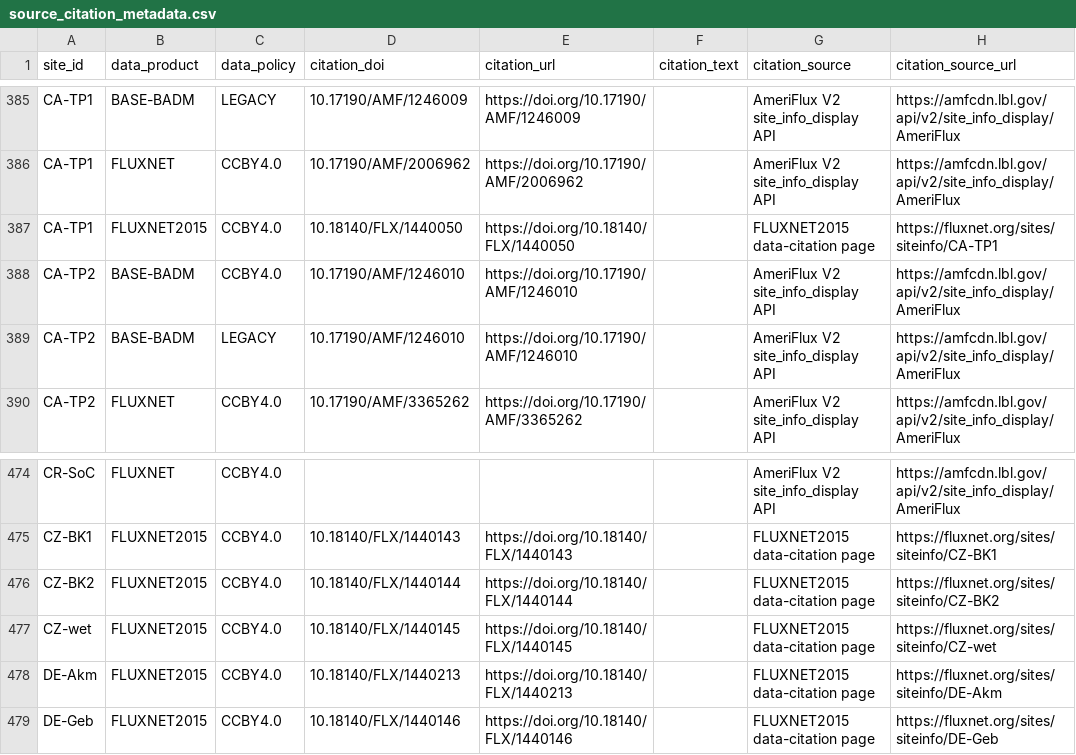
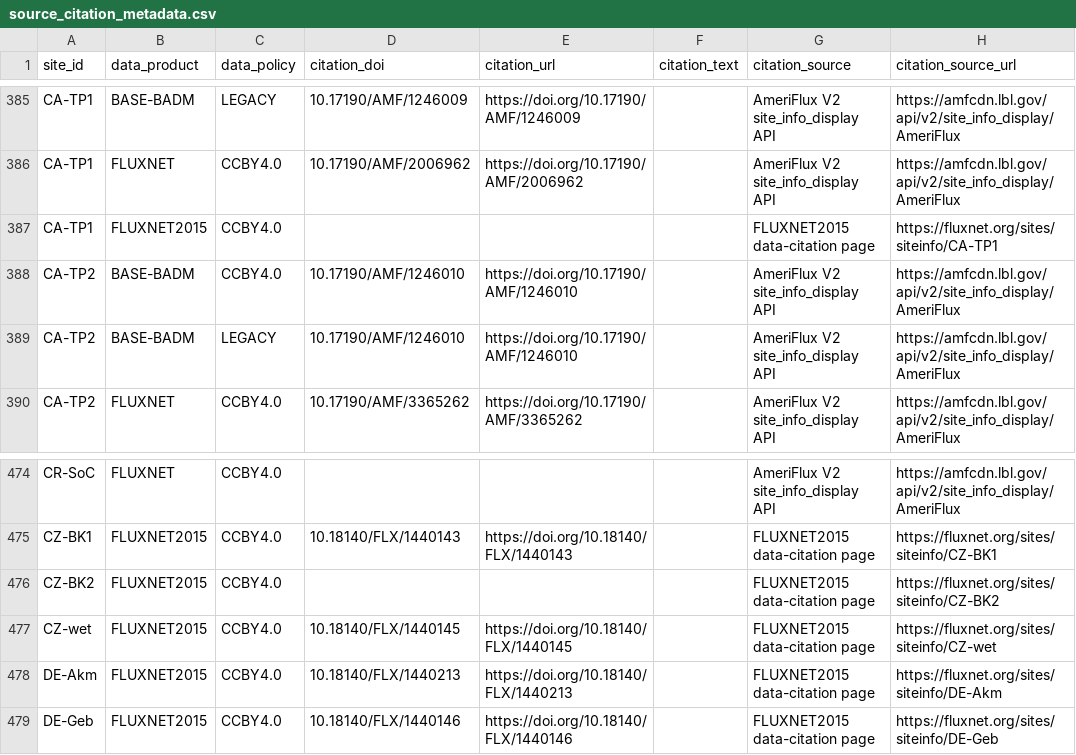
Before and after one commit to trevorkeenan/fluxnet-data-explorer, a CSV file: assets/source_citation_metadata.csv, drawn as a sheet; only a part is shown, gaps mark what is left out.

```diff
--- a/assets/source_citation_metadata.csv
+++ b/assets/source_citation_metadata.csv
@@ -386,3 +386,3 @@ CA-TP1,BASE-BADM,LEGACY,10.17190/AMF/1246009,https://doi.org/10.17190/AMF/124600
 CA-TP1,FLUXNET,CCBY4.0,10.17190/AMF/2006962,https://doi.org/10.17190/AMF/2006962,,AmeriFlux V2 site_info_display API,https://amfcdn.lbl.gov/api/v2/site_info_display/AmeriFlux
-CA-TP1,FLUXNET2015,CCBY4.0,10.18140/FLX/1440050,https://doi.org/10.18140/FLX/1440050,,FLUXNET2015 data-citation page,https://fluxnet.org/sites/siteinfo/CA-TP1
+CA-TP1,FLUXNET2015,CCBY4.0,,,,FLUXNET2015 data-citation page,https://fluxnet.org/sites/siteinfo/CA-TP1
 CA-TP2,BASE-BADM,CCBY4.0,10.17190/AMF/1246010,https://doi.org/10.17190/AMF/1246010,,AmeriFlux V2 site_info_display API,https://amfcdn.lbl.gov/api/v2/site_info_display/AmeriFlux
@@ -475,3 +475,3 @@ CR-SoC,FLUXNET,CCBY4.0,,,,AmeriFlux V2 site_info_display API,https://amfcdn.lbl.
 CZ-BK1,FLUXNET2015,CCBY4.0,10.18140/FLX/1440143,https://doi.org/10.18140/FLX/1440143,,FLUXNET2015 data-citation page,https://fluxnet.org/sites/siteinfo/CZ-BK1
-CZ-BK2,FLUXNET2015,CCBY4.0,10.18140/FLX/1440144,https://doi.org/10.18140/FLX/1440144,,FLUXNET2015 data-citation page,https://fluxnet.org/sites/siteinfo/CZ-BK2
+CZ-BK2,FLUXNET2015,CCBY4.0,,,,FLUXNET2015 data-citation page,https://fluxnet.org/sites/siteinfo/CZ-BK2
 CZ-wet,FLUXNET2015,CCBY4.0,10.18140/FLX/1440145,https://doi.org/10.18140/FLX/1440145,,FLUXNET2015 data-citation page,https://fluxnet.org/sites/siteinfo/CZ-wet
```
Also changed, not shown: assets/efd_curated_sites_snapshot.csv, 4 other files.
